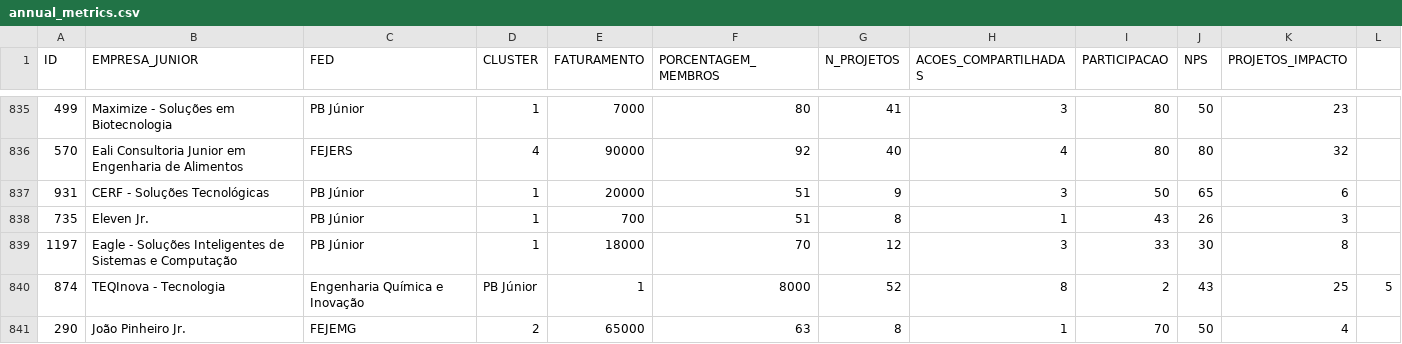
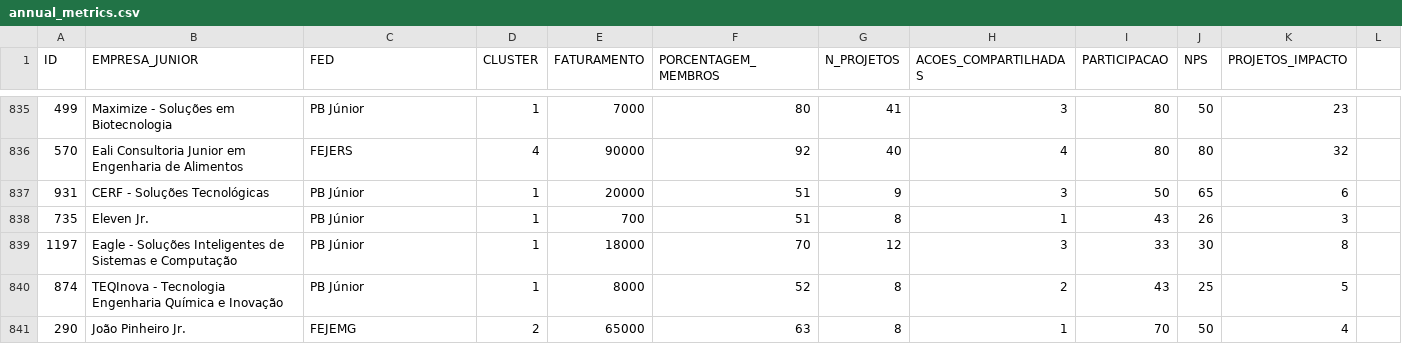
Before and after one commit to GiuliaCampos/tcc2, a CSV file: csv/annual_metrics.csv, drawn as a sheet; only a part is shown, gaps mark what is left out.

```diff
--- a/csv/annual_metrics.csv
+++ b/csv/annual_metrics.csv
@@ -839,3 +839,3 @@ ID,EMPRESA_JUNIOR,FED,CLUSTER,FATURAMENTO,PORCENTAGEM_MEMBROS,N_PROJETOS,ACOES_C
 1197,Eagle - Soluções Inteligentes de Sistemas e Computação,PB Júnior,1,18000,70,12,3,33,30,8
-874,TEQInova - Tecnologia, Engenharia Química e Inovação,PB Júnior,1,8000,52,8,2,43,25,5
+874,TEQInova - Tecnologia Engenharia Química e Inovação,PB Júnior,1,8000,52,8,2,43,25,5
 290,João Pinheiro Jr.,FEJEMG,2,65000,63,8,1,70,50,4
```
Also changed, not shown: csv/monthly_updates_agosto.csv, 15 other files.
